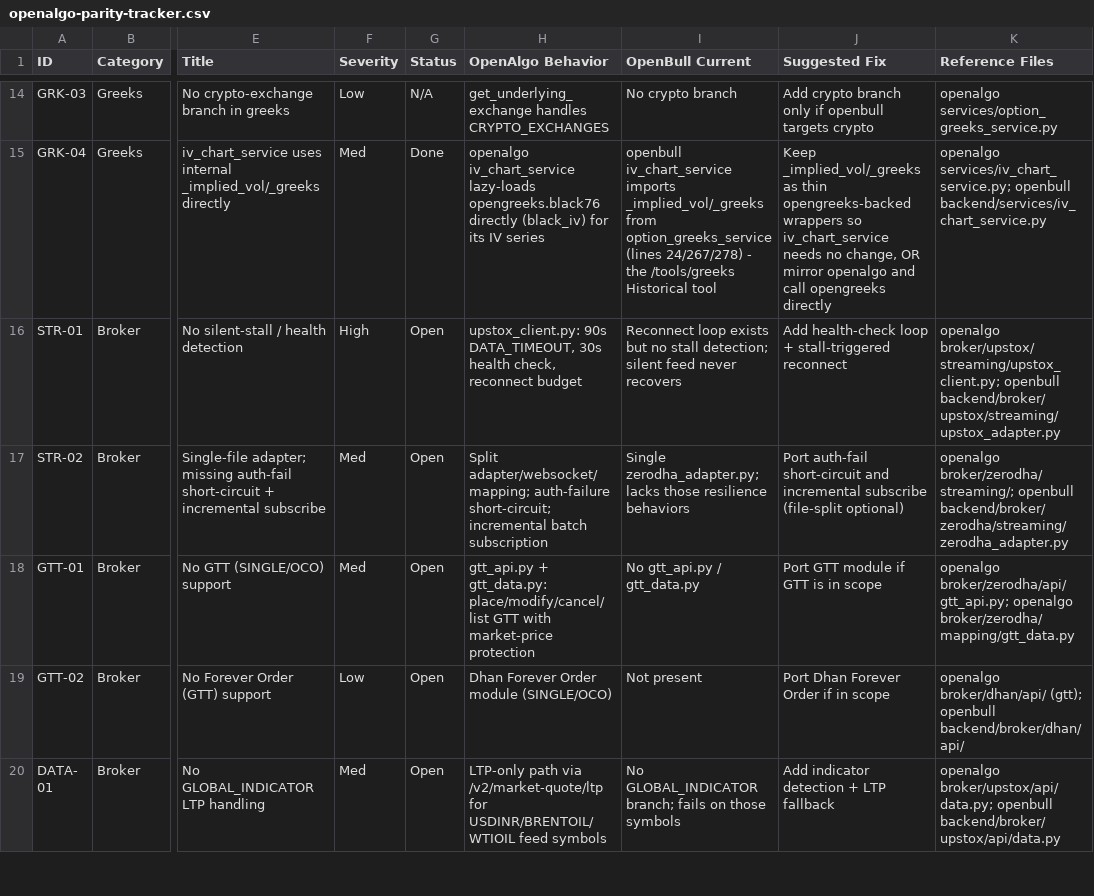
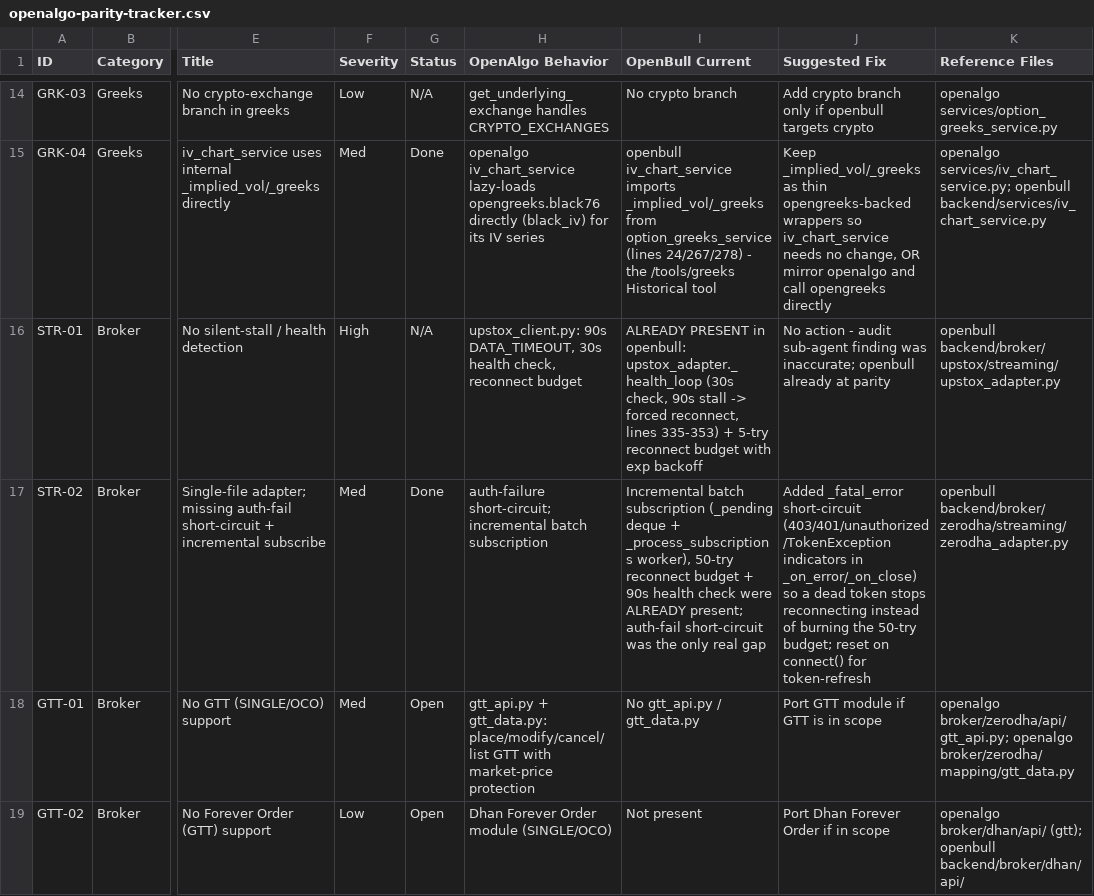
Before and after one commit to marketcalls/openbull, a CSV file: docs/audit/openalgo-parity-tracker.csv, drawn as a sheet; only a part is shown, gaps mark what is left out; the shorter side is filled out with more unchanged rows; the diff names each change by its address in the sheet, - before the commit and + after, or states it on an @@ line.

```diff
--- a/docs/audit/openalgo-parity-tracker.csv
+++ b/docs/audit/openalgo-parity-tracker.csv
-G16 (Status): Open
+G16 (Status): N/A
-I16 (OpenBull Current): Reconnect loop exists but no stall detection; silent feed never recovers
+I16 (OpenBull Current): ALREADY PRESENT in openbull: upstox_adapter._health_loop (30s check, 90s stall -> forced reconnect, lines 335-353) + 5-try reconnect budget with exp backoff
-J16 (Suggested Fix): Add health-check loop + stall-triggered reconnect
+J16 (Suggested Fix): No action - audit sub-agent finding was inaccurate; openbull already at parity
-K16 (Reference Files): openalgo broker/upstox/streaming/upstox_client.py; openbull backend/broker/upstox/streaming/upstox_adapter.py
+K16 (Reference Files): openbull backend/broker/upstox/streaming/upstox_adapter.py
-G17 (Status): Open
+G17 (Status): Done
-H17 (OpenAlgo Behavior): Split adapter/websocket/mapping; auth-failure short-circuit;…
+H17 (OpenAlgo Behavior): auth-failure short-circuit;…
-I17 (OpenBull Current): Single zerodha_adapter.py; lacks those resilience behaviors
+I17 (OpenBull Current): Incremental batch subscription (_pending deque + _process_subscriptions worker), 50-try reconnect budget + 90s health check were ALREADY present; auth-fail short-circuit was the only real gap
-J17 (Suggested Fix): Port auth-fail short-circuit and incremental subscribe (file-split optional)
+J17 (Suggested Fix): Added _fatal_error short-circuit (403/401/unauthorized/TokenException indicators in _on_error/_on_close) so a dead token stops reconnecting instead of burning the 50-try budget; reset on connect() for token-refresh
-K17 (Reference Files): openalgo broker/zerodha/streaming/; openbull backend/broker/zerodha/streaming/zerodha_adapter.py
+K17 (Reference Files): openbull backend/broker/zerodha/streaming/zerodha_adapter.py
```
Also changed, not shown: 1 other file.
